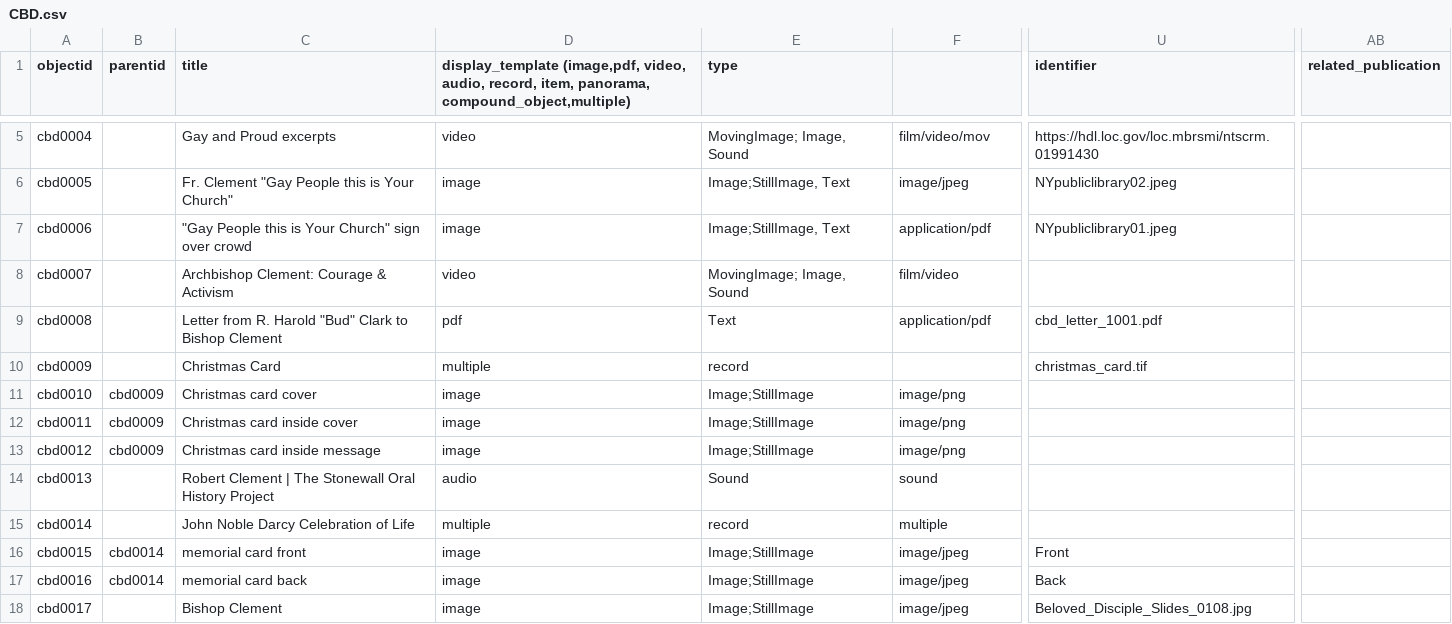
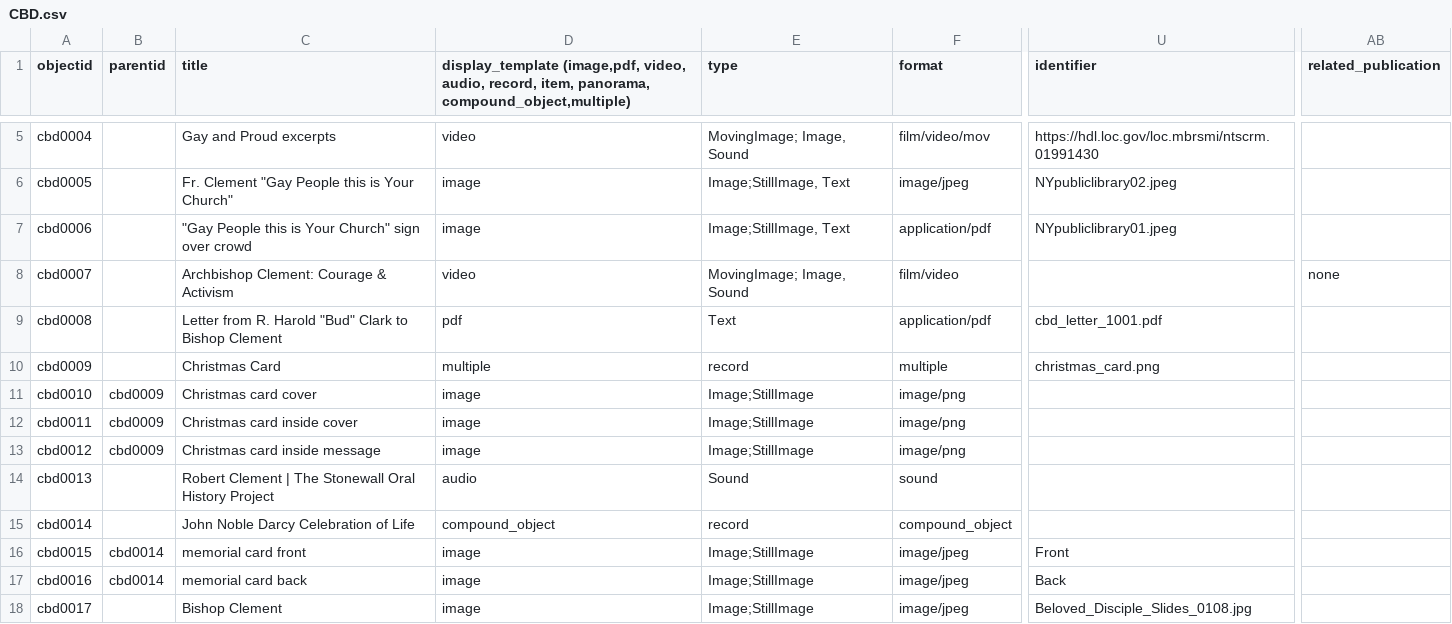
Before and after one commit to FisherLab-LMU/roy-test, a CSV file: _data/CBD.csv, drawn as a sheet; only a part is shown, gaps mark what is left out; the diff names each change by its address in the sheet, - before the commit and + after, or states it on an @@ line.

Commit message:
refresh

```diff
--- a/_data/CBD.csv
+++ b/_data/CBD.csv
-F1: (empty)
+F1: format
-AB8 (related_publication): (empty)
+AB8 (related_publication): none
-F10 (format): (empty)
+F10 (format): multiple
-U10 (identifier): christmas_card.tif
+U10 (identifier): christmas_card.png
-D15: multiple
+D15: compound_object
-F15 (format): multiple
+F15 (format): compound_object
```
